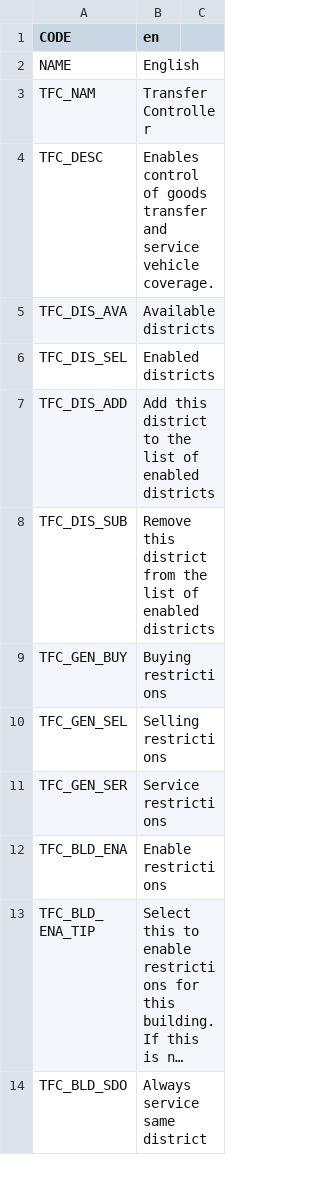
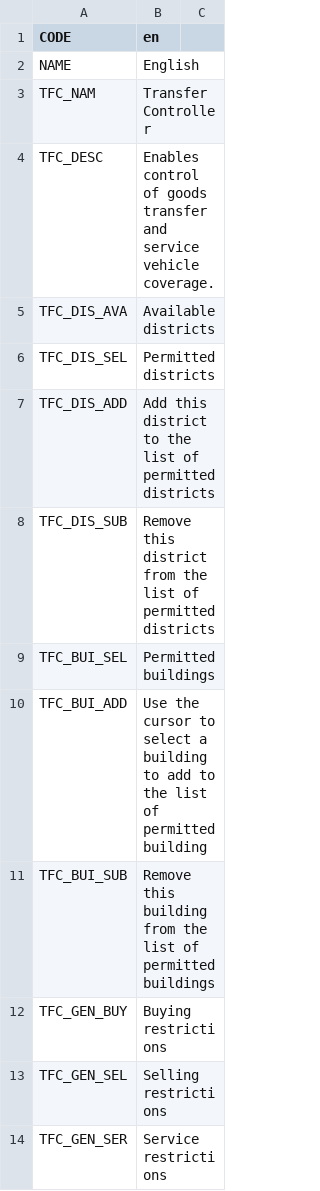
Before and after one commit to algernon-A/TransferController, a CSV file: Translations/en.csv, drawn as a sheet; only a part is shown; the shorter side is filled out with more unchanged rows; long unchanged cells end in ….

Commit message:
Add permitted building selection.

```diff
--- a/Translations/en.csv
+++ b/Translations/en.csv
@@ -5,5 +5,8 @@ TFC_DESC,Enables control of goods transfer and service vehicle coverage.
 TFC_DIS_AVA,Available districts
-TFC_DIS_SEL,Enabled districts
-TFC_DIS_ADD,Add this district to the list of enabled districts
-TFC_DIS_SUB,Remove this district from the list of enabled districts
+TFC_DIS_SEL,Permitted districts
+TFC_DIS_ADD,Add this district to the list of permitted districts
+TFC_DIS_SUB,Remove this district from the list of permitted districts
+TFC_BUI_SEL,Permitted buildings
+TFC_BUI_ADD,Use the cursor to select a building to add to the list of permitted building
+TFC_BUI_SUB,Remove this building from the list of permitted buildings
 TFC_GEN_BUY,Buying restrictions
```
Also changed, not shown: 16 other files.
